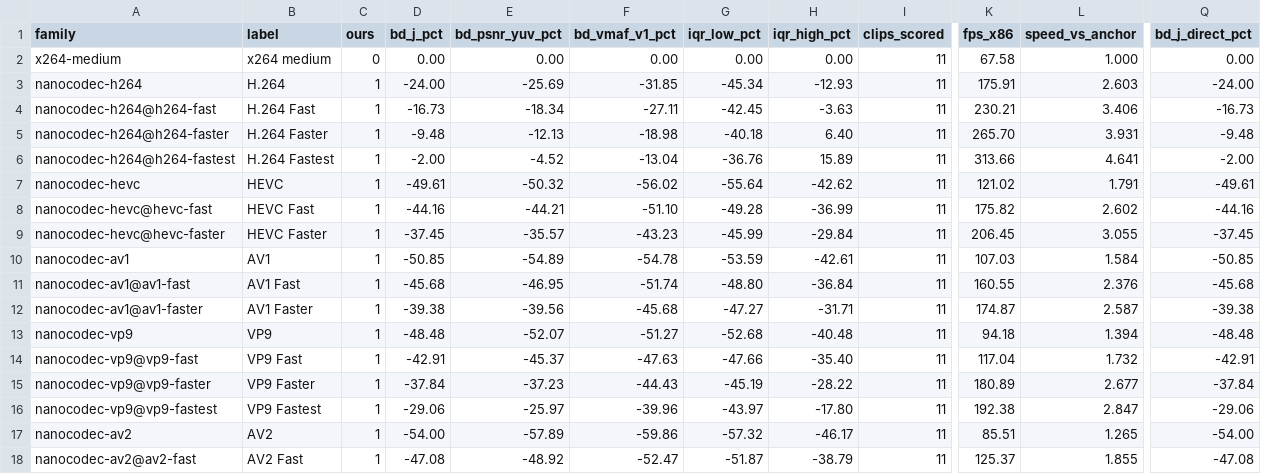
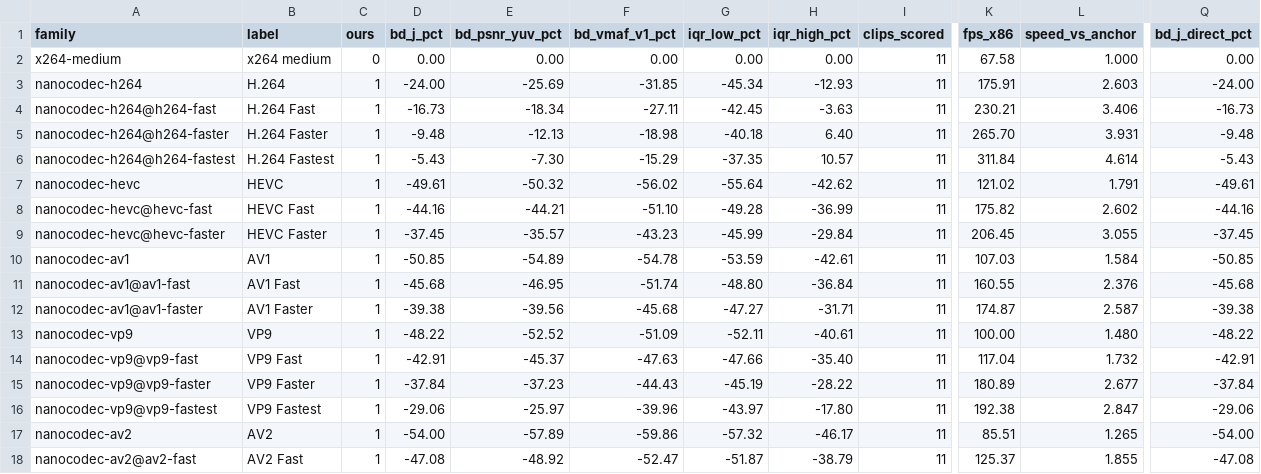
Before and after one commit to cribbinsb/nanocodec, a CSV file: docs/results/bd-vs-speed-x86.csv, drawn as a sheet; only a part is shown, gaps mark what is left out; the diff names each change by its address in the sheet, - before the commit and + after, or states it on an @@ line.

```diff
--- a/docs/results/bd-vs-speed-x86.csv
+++ b/docs/results/bd-vs-speed-x86.csv
-D6 (bd_j_pct): -2.00
+D6 (bd_j_pct): -5.43
-E6 (bd_psnr_yuv_pct): -4.52
+E6 (bd_psnr_yuv_pct): -7.30
-F6 (bd_vmaf_v1_pct): -13.04
+F6 (bd_vmaf_v1_pct): -15.29
-G6 (iqr_low_pct): -36.76
+G6 (iqr_low_pct): -37.35
-H6 (iqr_high_pct): 15.89
+H6 (iqr_high_pct): 10.57
-K6 (fps_x86): 313.66
+K6 (fps_x86): 311.84
-L6 (speed_vs_anchor): 4.641
+L6 (speed_vs_anchor): 4.614
-Q6 (bd_j_direct_pct): -2.00
+Q6 (bd_j_direct_pct): -5.43
-D13 (bd_j_pct): -48.48
+D13 (bd_j_pct): -48.22
-E13 (bd_psnr_yuv_pct): -52.07
+E13 (bd_psnr_yuv_pct): -52.52
-F13 (bd_vmaf_v1_pct): -51.27
+F13 (bd_vmaf_v1_pct): -51.09
-G13 (iqr_low_pct): -52.68
+G13 (iqr_low_pct): -52.11
-H13 (iqr_high_pct): -40.48
+H13 (iqr_high_pct): -40.61
-K13 (fps_x86): 94.18
+K13 (fps_x86): 100.00
-L13 (speed_vs_anchor): 1.394
+L13 (speed_vs_anchor): 1.480
-Q13 (bd_j_direct_pct): -48.48
+Q13 (bd_j_direct_pct): -48.22
```
Also changed, not shown: docs/results/bd-vs-speed.csv, 11 other files.
